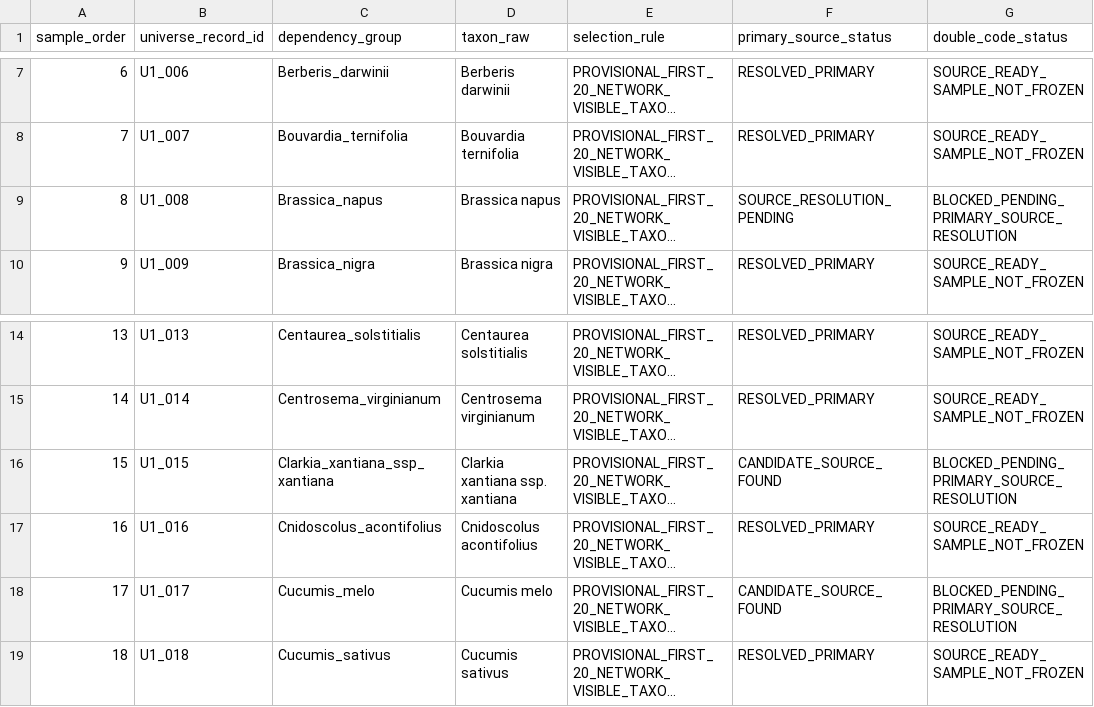
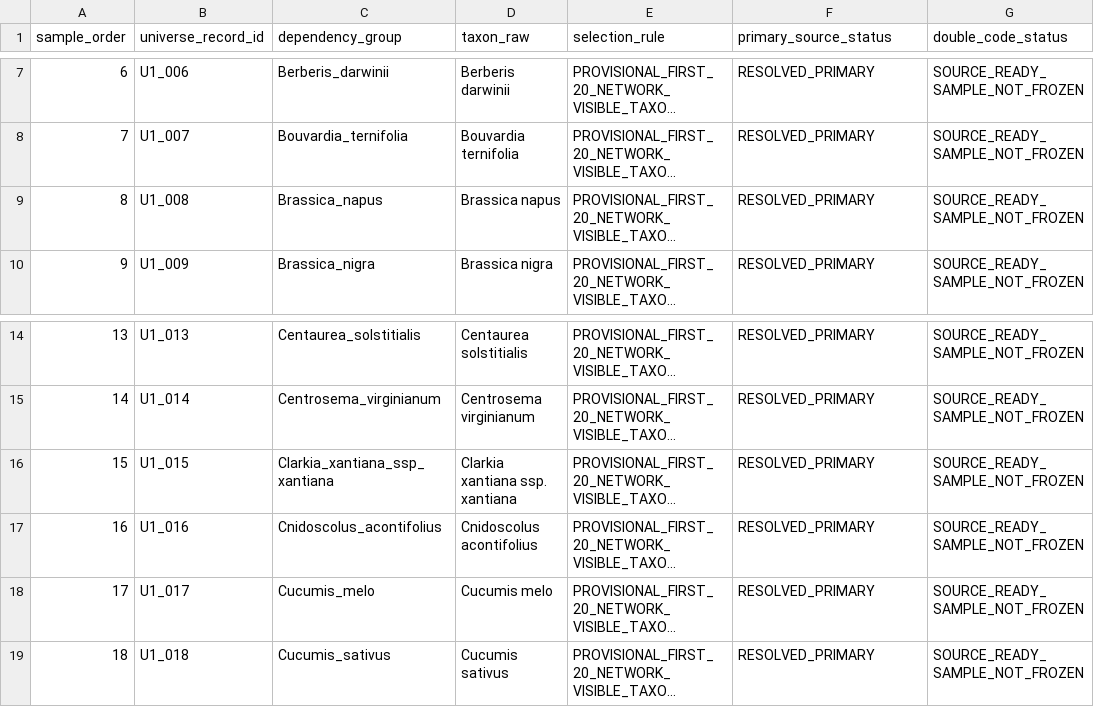
Before and after one commit to zuizui0223/balance, a CSV file: data/BALANCE_PLANT_U1_DOUBLE_CODE_SAMPLE_V1.csv, drawn as a sheet; only a part is shown, gaps mark what is left out; long unchanged cells end in …; the diff names each change by its address in the sheet, - before the commit and + after, or states it on an @@ line.

Commit message:
Mark U1 provisional first-20 source complete

```diff
--- a/data/BALANCE_PLANT_U1_DOUBLE_CODE_SAMPLE_V1.csv
+++ b/data/BALANCE_PLANT_U1_DOUBLE_CODE_SAMPLE_V1.csv
-F9 (primary_source_status): SOURCE_RESOLUTION_PENDING
+F9 (primary_source_status): RESOLVED_PRIMARY
-G9 (double_code_status): BLOCKED_PENDING_PRIMARY_SOURCE_RESOLUTION
+G9 (double_code_status): SOURCE_READY_SAMPLE_NOT_FROZEN
-F16 (primary_source_status): CANDIDATE_SOURCE_FOUND
+F16 (primary_source_status): RESOLVED_PRIMARY
-G16 (double_code_status): BLOCKED_PENDING_PRIMARY_SOURCE_RESOLUTION
+G16 (double_code_status): SOURCE_READY_SAMPLE_NOT_FROZEN
-F18 (primary_source_status): CANDIDATE_SOURCE_FOUND
+F18 (primary_source_status): RESOLVED_PRIMARY
-G18 (double_code_status): BLOCKED_PENDING_PRIMARY_SOURCE_RESOLUTION
+G18 (double_code_status): SOURCE_READY_SAMPLE_NOT_FROZEN
```
